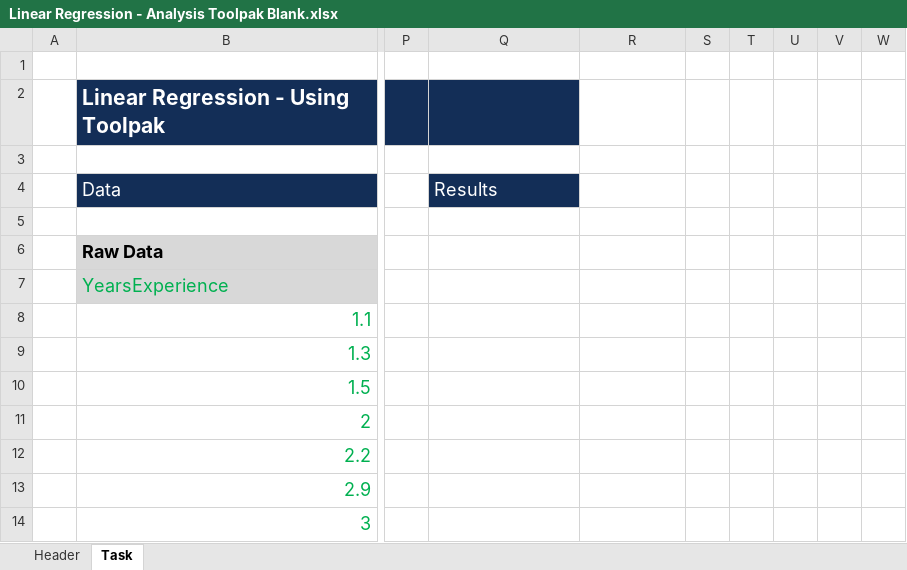
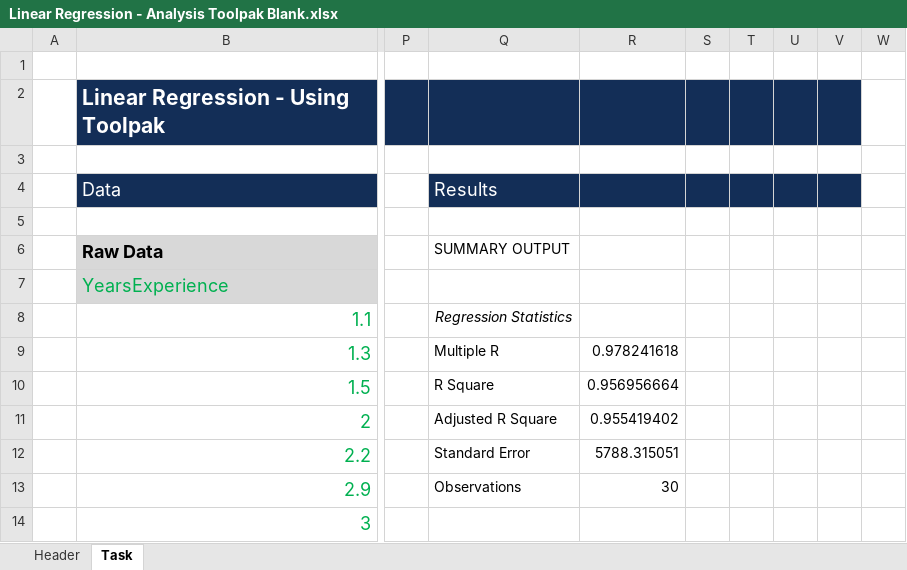
Before and after one commit to evolution-srs/python-and-git-practice, an Excel workbook: cfi-practical-data Science-for-data-analysts/Regression-Analysis-Fundamentals-practical-Application/1-Simple Linear Regressio/Linear Regression - Analysis Toolpak Blank.xlsx, sheet Task, drawn as a sheet; only a part is shown, gaps mark what is left out; values as stored, in another font and other column widths than the file's, no borders; charts and pictures not drawn; the diff covers the shown part only; the diff names each change by its address in the sheet, - before the commit and + after, or states it on an @@ line.

Commit message:
Starting Regression by ython

```diff
--- a/cfi-practical-data Science-for-data-analysts/Regression-Analysis-Fundamentals-practical-Application/1-Simple Linear Regressio/Linear Regression - Analysis Toolpak Blank.xlsx (sheet Task)
+++ b/cfi-practical-data Science-for-data-analysts/Regression-Analysis-Fundamentals-practical-Application/1-Simple Linear Regressio/Linear Regression - Analysis Toolpak Blank.xlsx (sheet Task)
-R2:V2 fill: none
+R2:V2 fill: #132E57
-R4:V4 fill: none
+R4:V4 fill: #132E57
-Q6 (Results): (empty)
+Q6 (Results): SUMMARY OUTPUT
-Q8 (Results): (empty)
+Q8 (Results): Regression Statistics
-Q9 (Results): (empty)
+Q9 (Results): Multiple R
-R9: (empty)
+R9: 0.978241618
-Q10 (Results): (empty)
+Q10 (Results): R Square
-R10: (empty)
+R10: 0.956956664
-Q11 (Results): (empty)
+Q11 (Results): Adjusted R Square
-R11: (empty)
+R11: 0.955419402
-Q12 (Results): (empty)
+Q12 (Results): Standard Error
-R12: (empty)
+R12: 5788.315051
-Q13 (Results): (empty)
+Q13 (Results): Observations
-R13: (empty)
+R13: 30
```
Also changed, not shown: 39 added rows, 16 removed rows and 2 edited cells elsewhere in this sheet, charts or pictures, 1 other file.
